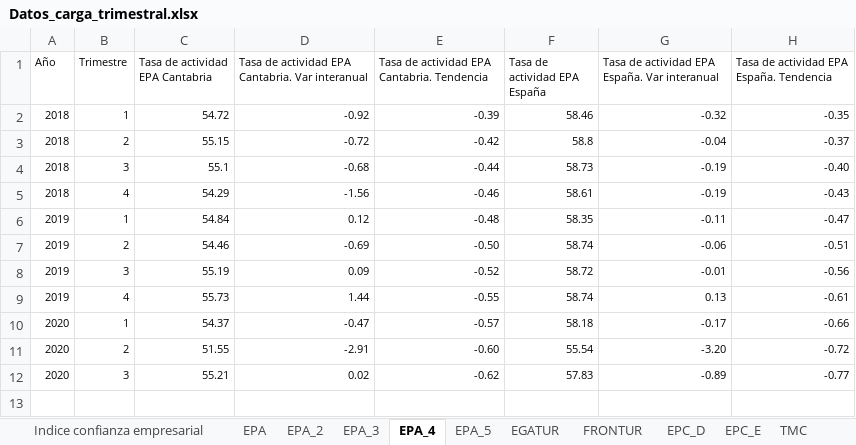
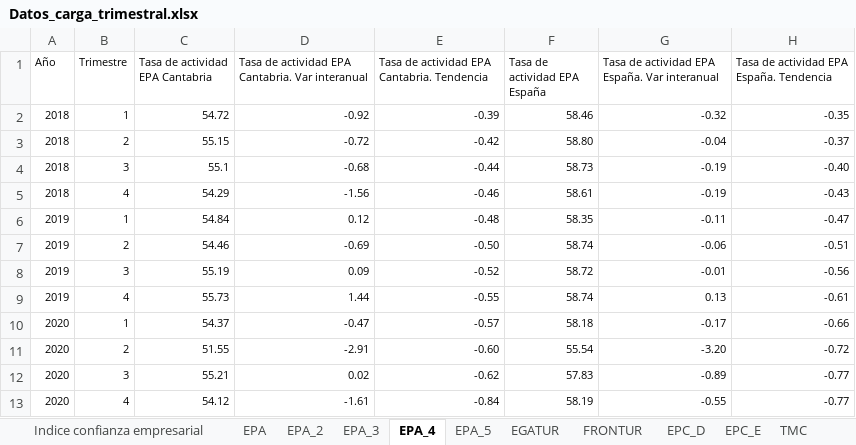
Before and after one commit to icane/economic-indicators, an Excel workbook: etl/data/input/Datos_carga_trimestral.xlsx, sheet EPA_4, drawn as a sheet; values as stored, in another font and other column widths than the file's, no borders; the diff names each change by its address in the sheet, - before the commit and + after, or states it on an @@ line.

```diff
--- a/etl/data/input/Datos_carga_trimestral.xlsx (sheet EPA_4)
+++ b/etl/data/input/Datos_carga_trimestral.xlsx (sheet EPA_4)
-F3 (Tasa de actividad EPA España): 58.8
+F3 (Tasa de actividad EPA España): 58.80
+row 13: 2020 | 4 | 54.12 | -1.61 | -0.84 | 58.19 | -0.55 | -0.77
```
Also changed, not shown: sheet EPA_2, sheet EPA_3, sheet EPA, sheet EPA_5, 38 other files.
